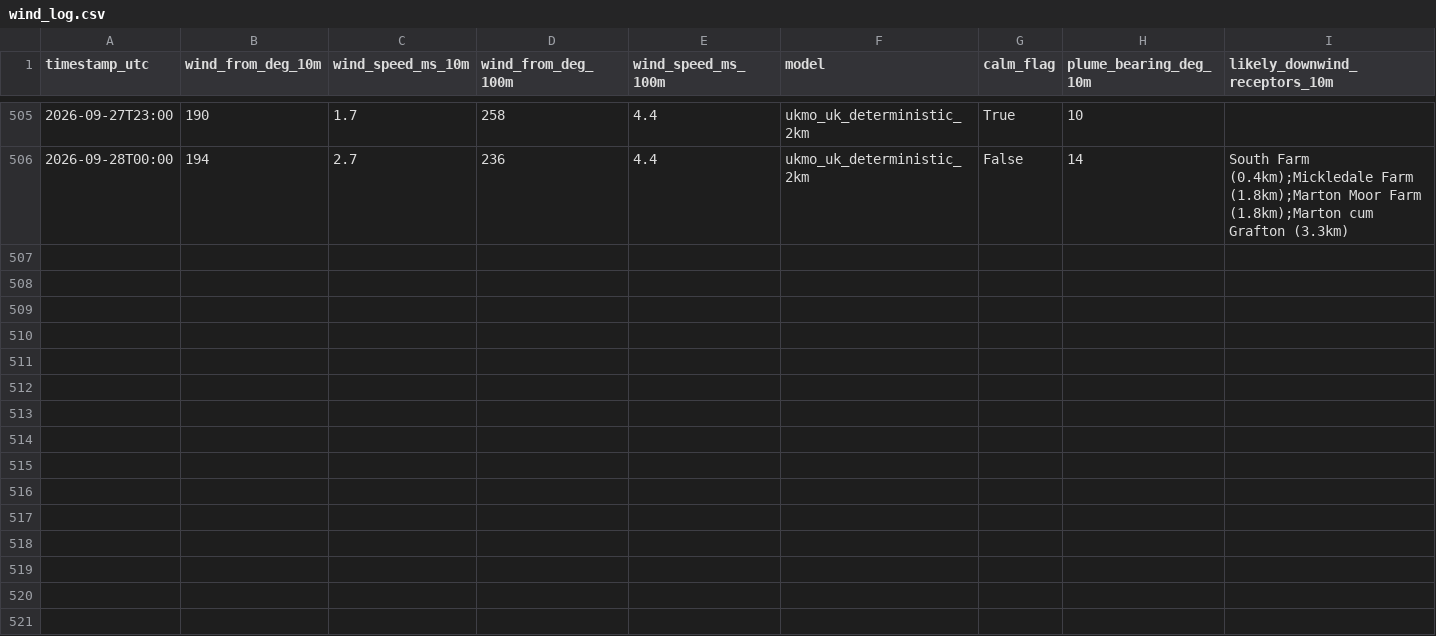
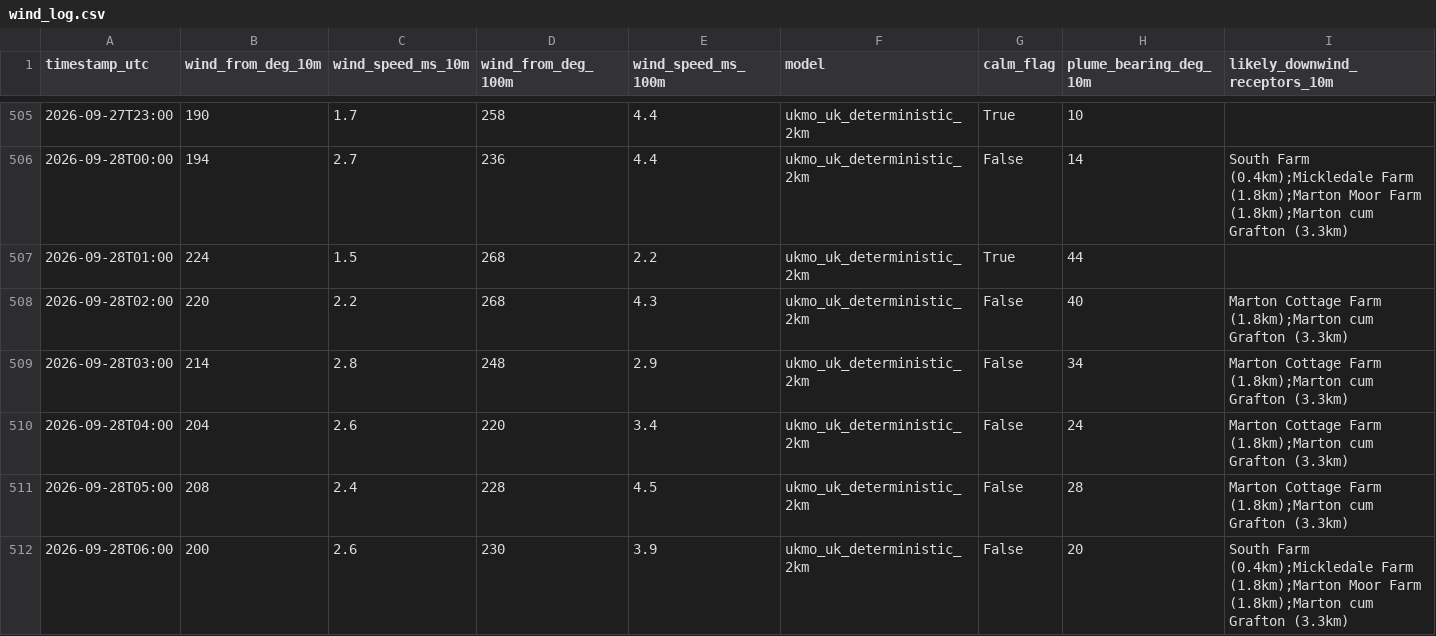
Before and after one commit to Matthew42205/awrp-wind-log, a CSV file: wind_log.csv, drawn as a sheet; only a part is shown, gaps mark what is left out; rows hold the shown columns only; the diff names each change by its address in the sheet, - before the commit and + after, or states it on an @@ line.

```diff
--- a/wind_log.csv
+++ b/wind_log.csv
+row 507: 2026-09-28T01:00 | 224 | 1.5 | 268 | 2.2 | ukmo_uk_deterministic_2km | True | 44
+row 508: 2026-09-28T02:00 | 220 | 2.2 | 268 | 4.3 | ukmo_uk_deterministic_2km | False | 40 | Marton Cottage Farm (1.8km);Marton cum Grafton (3.3km)
+row 509: 2026-09-28T03:00 | 214 | 2.8 | 248 | 2.9 | ukmo_uk_deterministic_2km | False | 34 | Marton Cottage Farm (1.8km);Marton cum Grafton (3.3km)
+row 510: 2026-09-28T04:00 | 204 | 2.6 | 220 | 3.4 | ukmo_uk_deterministic_2km | False | 24 | Marton Cottage Farm (1.8km);Marton cum Grafton (3.3km)
+row 511: 2026-09-28T05:00 | 208 | 2.4 | 228 | 4.5 | ukmo_uk_deterministic_2km | False | 28 | Marton Cottage Farm (1.8km);Marton cum Grafton (3.3km)
+row 512: 2026-09-28T06:00 | 200 | 2.6 | 230 | 3.9 | ukmo_uk_deterministic_2km | False | 20 | South Farm (0.4km);Mickledale Farm (1.8km);Marton Moor Farm (1.8km);Marton cum Grafton (3.3km)
```
